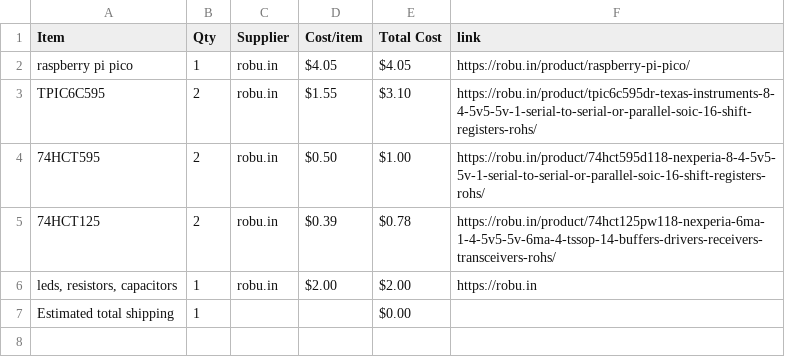
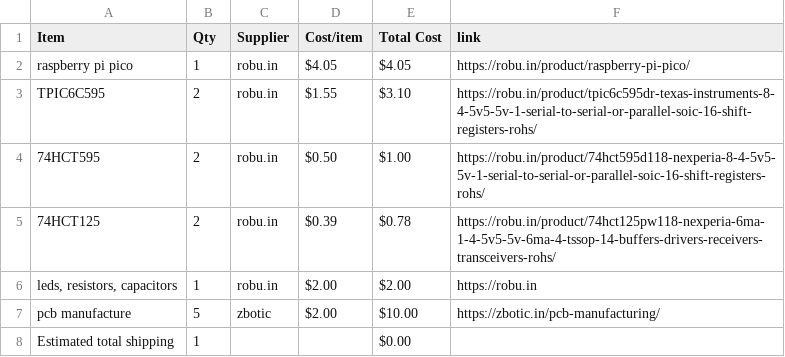
Before and after one commit to janavi2008/JPMatrix, a CSV file: BOM.csv, drawn as a sheet.

Commit message:
Sync JPMatrix from Half Life

```diff
--- a/BOM.csv
+++ b/BOM.csv
@@ -6,2 +6,3 @@ TPIC6C595,2,robu.in,$1.55,$3.10,https://robu.in/product/tpic6c595dr-texas-instru
 "leds, resistors, capacitors",1,robu.in,$2.00,$2.00,https://robu.in
+pcb manufacture,5,zbotic,$2.00,$10.00,https://zbotic.in/pcb-manufacturing/
 Estimated total shipping,1,,,$0.00,
```
